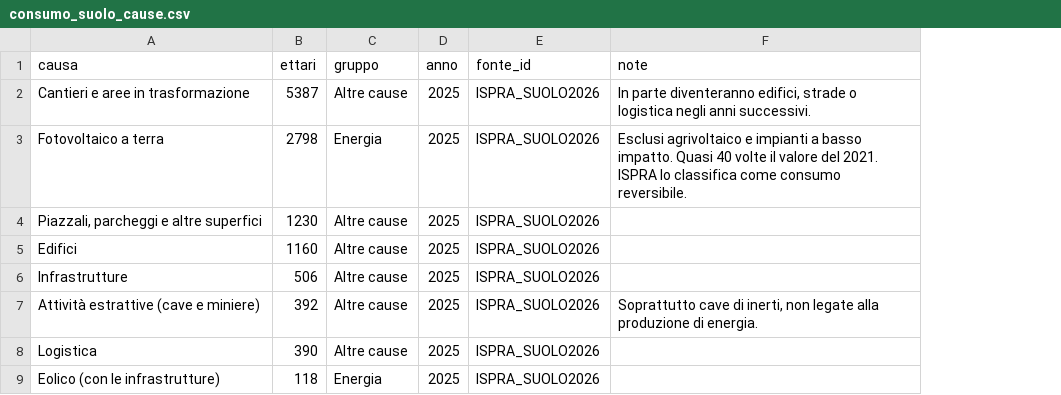
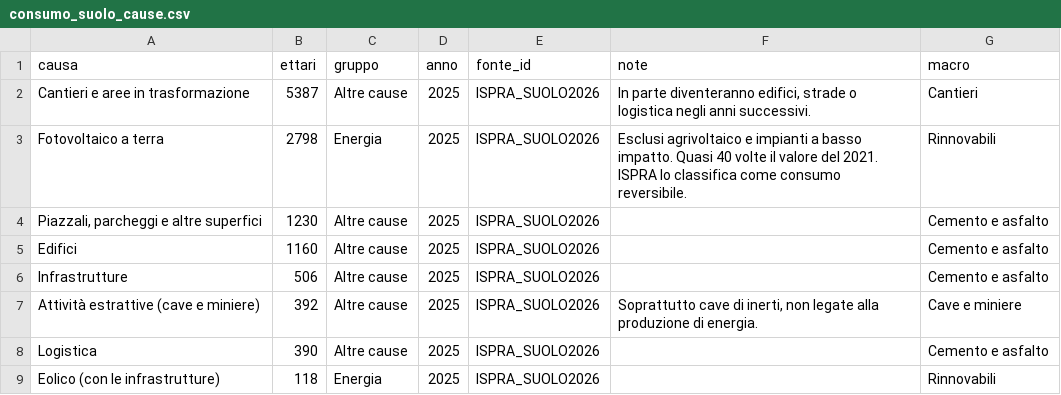
Before and after one commit to MatteoCs1bc/Env-Impact-FER, a CSV file: data/consumo_suolo_cause.csv, drawn as a sheet; the diff names each change by its address in the sheet, - before the commit and + after, or states it on an @@ line.

```diff
--- a/data/consumo_suolo_cause.csv
+++ b/data/consumo_suolo_cause.csv
+column G (macro), rows 2-9: Cantieri | Rinnovabili | Cemento e asfalto | Cemento e asfalto | Cemento e asfalto | Cave e miniere | Cemento e asfalto | Rinnovabili
```
Also changed, not shown: data/sintesi_fonti.csv, 14 other files.
